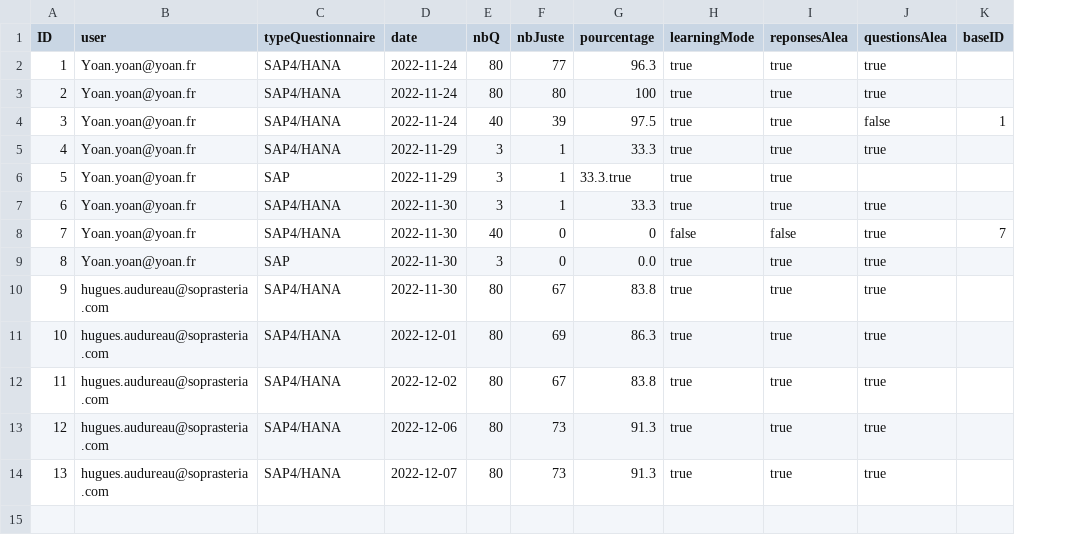
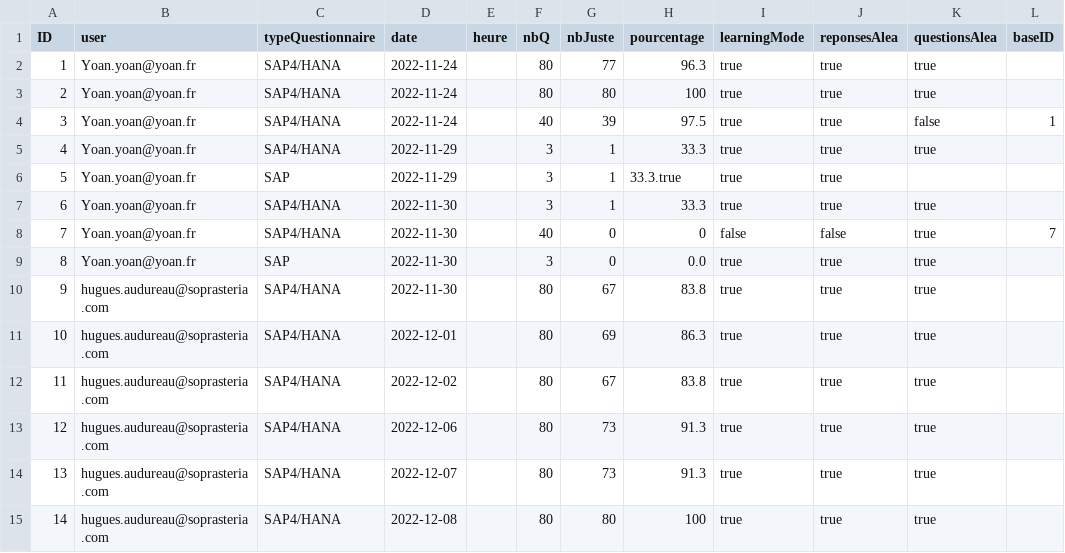
Before and after one commit to RemiB99/SAP_Certif_Pub, a CSV file: db/csv/my.application-Statistiques.csv, drawn as a sheet; the diff names each change by its address in the sheet, - before the commit and + after, or states it on an @@ line.

Commit message:
ajout de l'heure dans la bdd stats + historique

```diff
--- a/db/csv/my.application-Statistiques.csv
+++ b/db/csv/my.application-Statistiques.csv
+column E (heure), empty
+row 15: 14 | hugues.audureau@soprasteria.com | SAP4/HANA | 2022-12-08 |  | 80 | 80 | 100 | true | true | true
```
Also changed, not shown: 3 other files.
